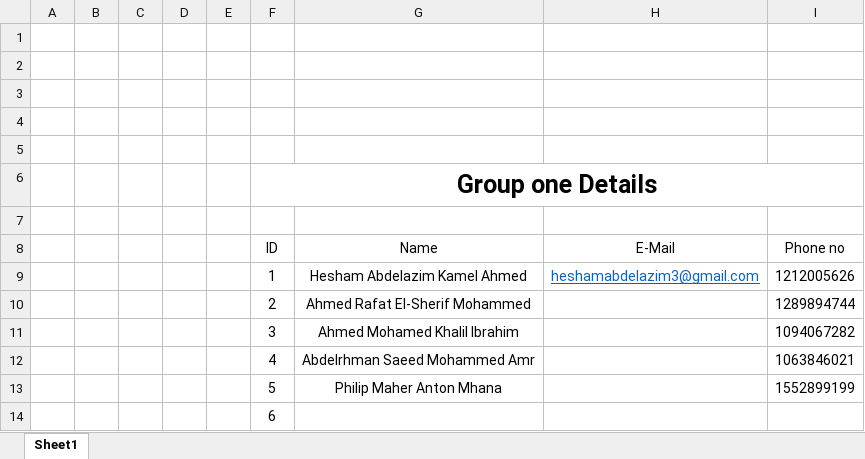
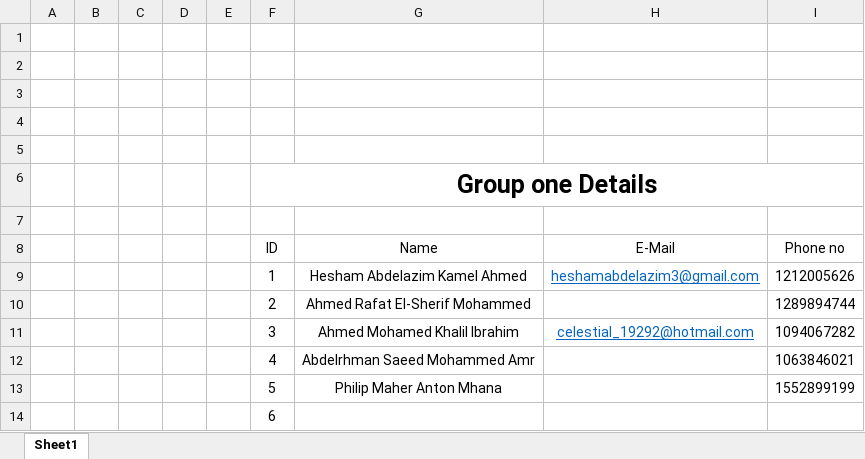
Before and after one commit to heshamabdelazim/ALX2_SWD6_G3-G1, an Excel workbook: Group-one Details.xlsx, sheet Sheet1, drawn as a sheet; values as stored, in another font and other column widths than the file's, no borders; table styles not drawn; the diff names each change by its address in the sheet, - before the commit and + after, or states it on an @@ line.

Commit message:
Add files via upload

```diff
--- a/Group-one Details.xlsx (sheet Sheet1)
+++ b/Group-one Details.xlsx (sheet Sheet1)
-H11 (E-Mail): (empty)
+H11 (E-Mail): celestial_19292@hotmail.com
```
